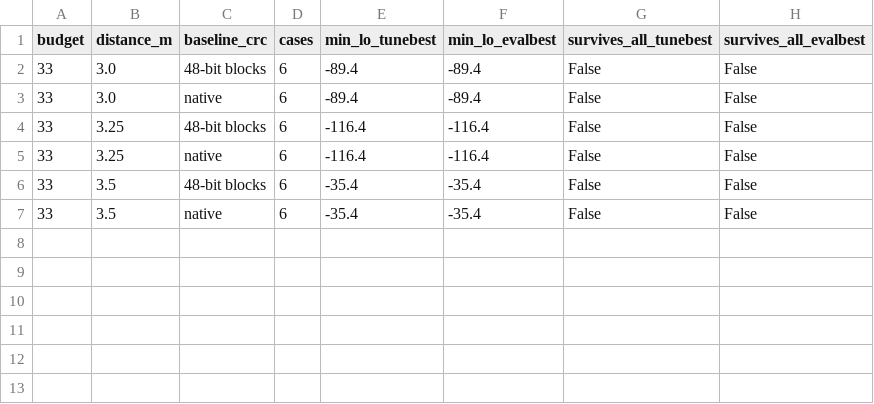
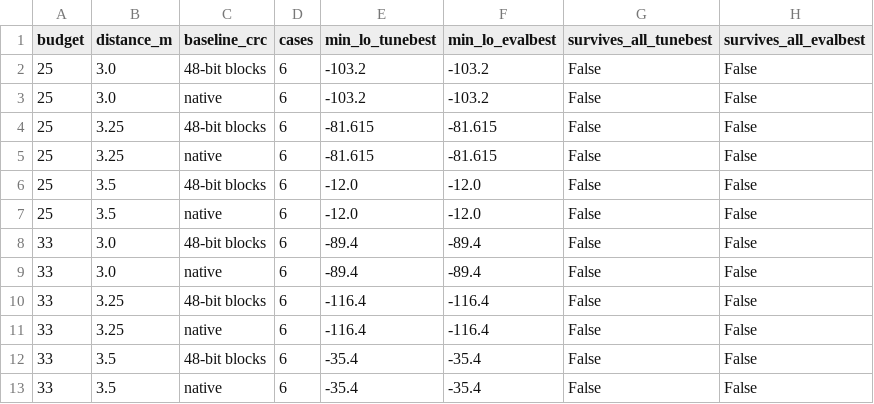
Before and after one commit to SanketSalviNITK/occ-sim-benchmark, a CSV file: results/review_r1/e2_survival.csv, drawn as a sheet; the diff names each change by its address in the sheet, - before the commit and + after, or states it on an @@ line.

```diff
--- a/results/review_r1/e2_survival.csv
+++ b/results/review_r1/e2_survival.csv
+row 2: 25 | 3.0 | 48-bit blocks | 6 | -103.2 | -103.2 | False | False
+row 3: 25 | 3.0 | native | 6 | -103.2 | -103.2 | False | False
+row 4: 25 | 3.25 | 48-bit blocks | 6 | -81.615 | -81.615 | False | False
+row 5: 25 | 3.25 | native | 6 | -81.615 | -81.615 | False | False
+row 6: 25 | 3.5 | 48-bit blocks | 6 | -12.0 | -12.0 | False | False
+row 7: 25 | 3.5 | native | 6 | -12.0 | -12.0 | False | False
```
Also changed, not shown: results/benchmark/c2_binding_margins.csv, results/review_r1/e2_robust.csv, 2 other files.
